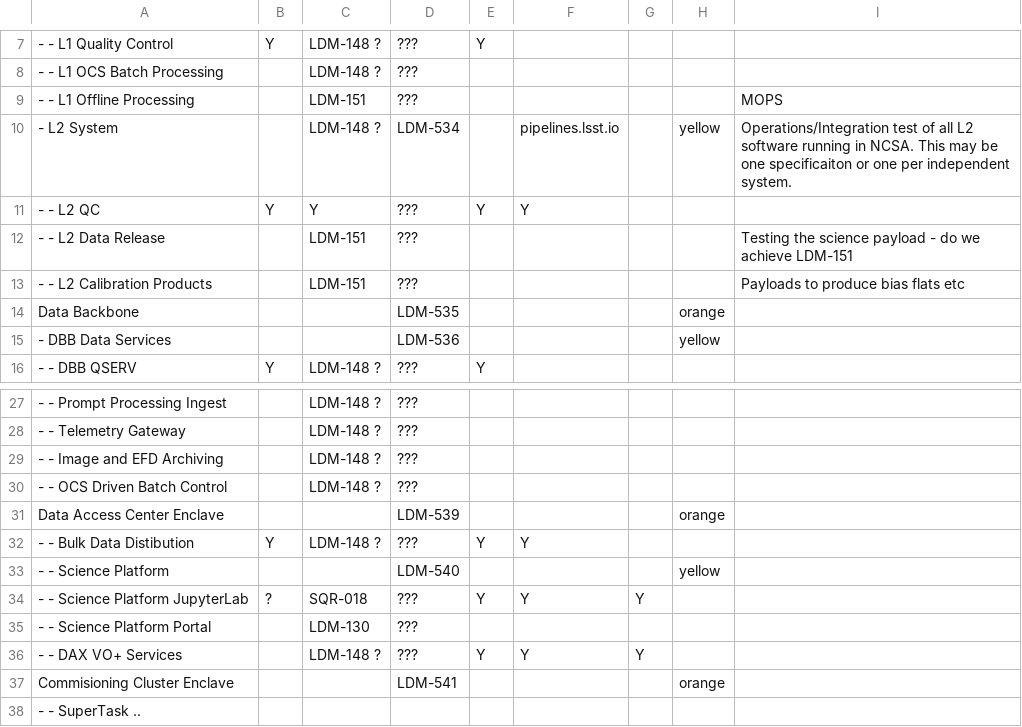
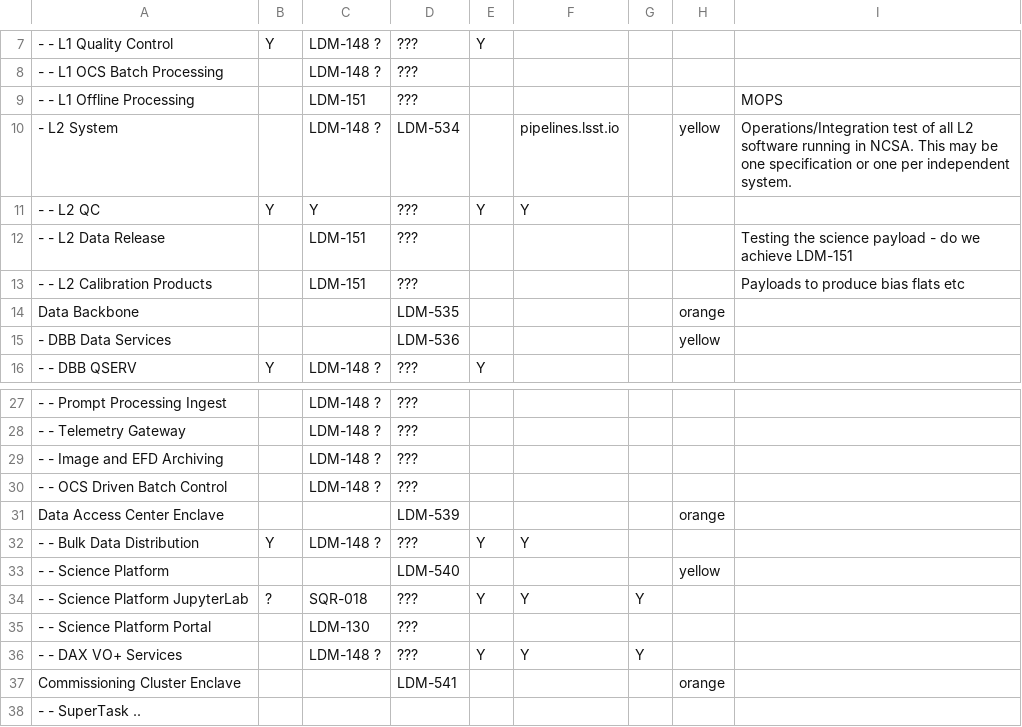
Before and after one commit to lsst/LDM-503, a CSV file: TopLevelTestSpecs.csv, drawn as a sheet; only a part is shown, gaps mark what is left out; the diff names each change by its address in the sheet, - before the commit and + after, or states it on an @@ line.

```diff
--- a/TopLevelTestSpecs.csv
+++ b/TopLevelTestSpecs.csv
-I10: …be one specificaiton or one…
+I10: …be one specification or one…
-A32: - - Bulk Data Distibution
+A32: - - Bulk Data Distribution
-A37: Commisioning Cluster Enclave
+A37: Commissioning Cluster Enclave
```
Also changed, not shown: dmvv.csv, 15 other files.
